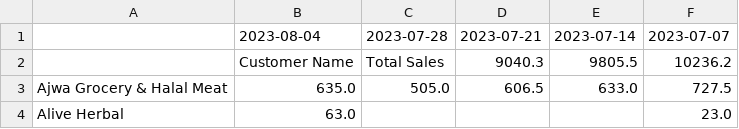
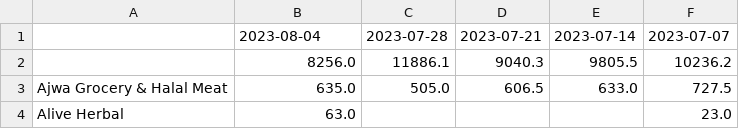
Before and after one commit to DarpanVegetables/Sales, a CSV file: Sales.csv, drawn as a sheet; only a part is shown.

Commit message:
Updating CSV file

```diff
--- a/Sales.csv
+++ b/Sales.csv
@@ -1,3 +1,3 @@
 ,2023-08-04,2023-07-28,2023-07-21,2023-07-14,2023-07-07
-,Customer Name,Total Sales,9040.3,9805.5,10236.2
+,8256.0,11886.1,9040.3,9805.5,10236.2
 Ajwa Grocery & Halal Meat,635.0,505.0,606.5,633.0,727.5
```
